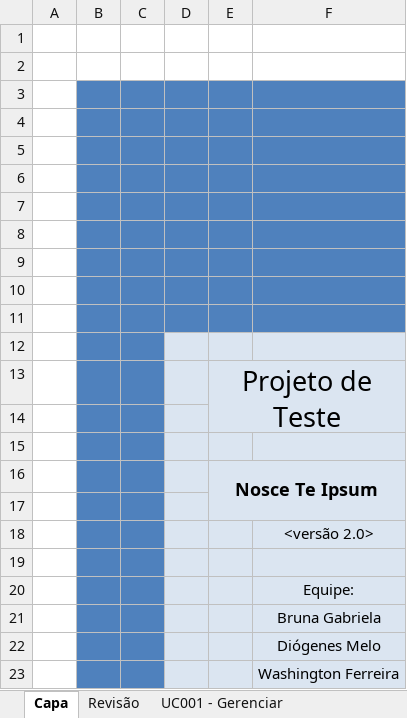
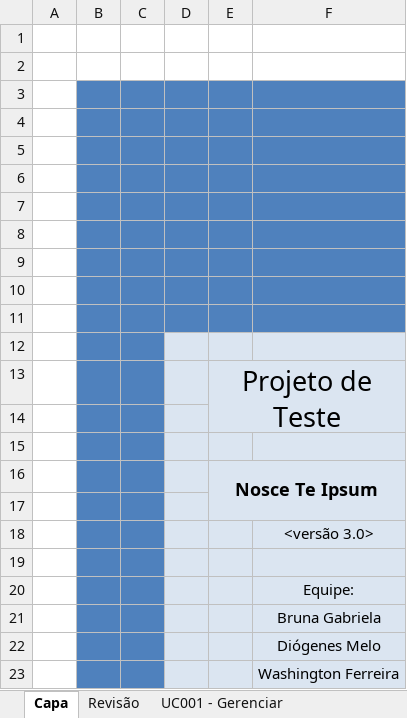
Before and after one commit to washingtonferreira/finderrors, an Excel workbook: FINDERRORS_Projeto_de_Testes.xlsx, sheet Capa, drawn as a sheet; values as stored, in another font and other column widths than the file's, no borders; the diff names each change by its address in the sheet, - before the commit and + after, or states it on an @@ line.

Commit message:
Projeto de Testes v3.0
Inclusão dos casos de teste do módulo de interface gráfica no Projeto de
Testes, na versão 3.0

```diff
--- a/FINDERRORS_Projeto_de_Testes.xlsx (sheet Capa)
+++ b/FINDERRORS_Projeto_de_Testes.xlsx (sheet Capa)
-F18: <versão 2.0>
+F18: <versão 3.0>
```
Also changed, not shown: sheet UC003 - Jogar, sheet Revisão, other sheet tabs.
